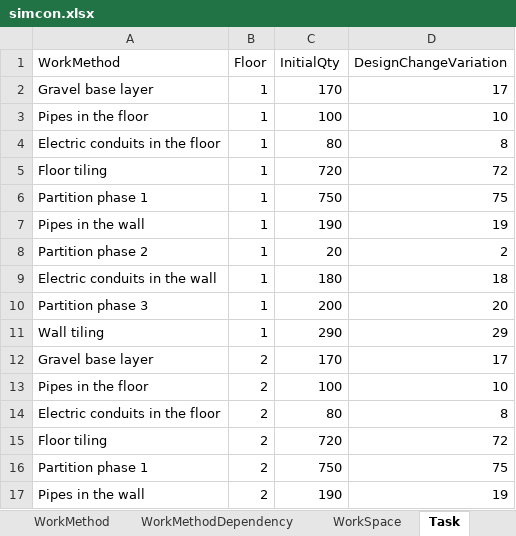
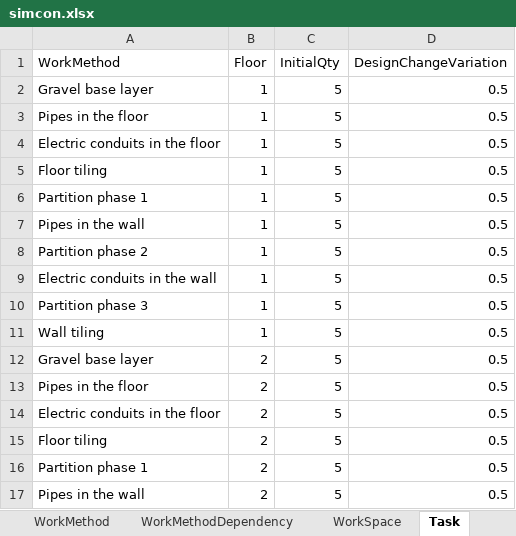
Before and after one commit to lorinma/simcon, an Excel workbook: simcon.xlsx, sheet Task, drawn as a sheet; only a part is shown; values as stored, in another font and other column widths than the file's, no borders; the diff covers the shown part only; the diff names each change by its address in the sheet, - before the commit and + after, or states it on an @@ line.

```diff
--- a/simcon.xlsx (sheet Task)
+++ b/simcon.xlsx (sheet Task)
-C2 (InitialQty): 170
+C2 (InitialQty): 5
-D2 (DesignChangeVariation): 17
+D2 (DesignChangeVariation): 0.5
-C3 (InitialQty): 100
+C3 (InitialQty): 5
-D3 (DesignChangeVariation): 10
+D3 (DesignChangeVariation): 0.5
-C4 (InitialQty): 80
+C4 (InitialQty): 5
-D4 (DesignChangeVariation): 8
+D4 (DesignChangeVariation): 0.5
-C5 (InitialQty): 720
+C5 (InitialQty): 5
-D5 (DesignChangeVariation): 72
+D5 (DesignChangeVariation): 0.5
-C6 (InitialQty): 750
+C6 (InitialQty): 5
-D6 (DesignChangeVariation): 75
+D6 (DesignChangeVariation): 0.5
-C7 (InitialQty): 190
+C7 (InitialQty): 5
-D7 (DesignChangeVariation): 19
+D7 (DesignChangeVariation): 0.5
-C8 (InitialQty): 20
+C8 (InitialQty): 5
-D8 (DesignChangeVariation): 2
+D8 (DesignChangeVariation): 0.5
-C9 (InitialQty): 180
+C9 (InitialQty): 5
-D9 (DesignChangeVariation): 18
+D9 (DesignChangeVariation): 0.5
-C10 (InitialQty): 200
+C10 (InitialQty): 5
-D10 (DesignChangeVariation): 20
+D10 (DesignChangeVariation): 0.5
-C11 (InitialQty): 290
+C11 (InitialQty): 5
-D11 (DesignChangeVariation): 29
+D11 (DesignChangeVariation): 0.5
-C12 (InitialQty): 170
+C12 (InitialQty): 5
-D12 (DesignChangeVariation): 17
+D12 (DesignChangeVariation): 0.5
-C13 (InitialQty): 100
+C13 (InitialQty): 5
-D13 (DesignChangeVariation): 10
+D13 (DesignChangeVariation): 0.5
-C14 (InitialQty): 80
+C14 (InitialQty): 5
-D14 (DesignChangeVariation): 8
+D14 (DesignChangeVariation): 0.5
-C15 (InitialQty): 720
+C15 (InitialQty): 5
-D15 (DesignChangeVariation): 72
+D15 (DesignChangeVariation): 0.5
-C16 (InitialQty): 750
+C16 (InitialQty): 5
-D16 (DesignChangeVariation): 75
+D16 (DesignChangeVariation): 0.5
-C17 (InitialQty): 190
+C17 (InitialQty): 5
-D17 (DesignChangeVariation): 19
+D17 (DesignChangeVariation): 0.5
```
Also changed, not shown: 68 edited cells elsewhere in this sheet, sheet Project, sheet WorkMethod, 3 other files.
